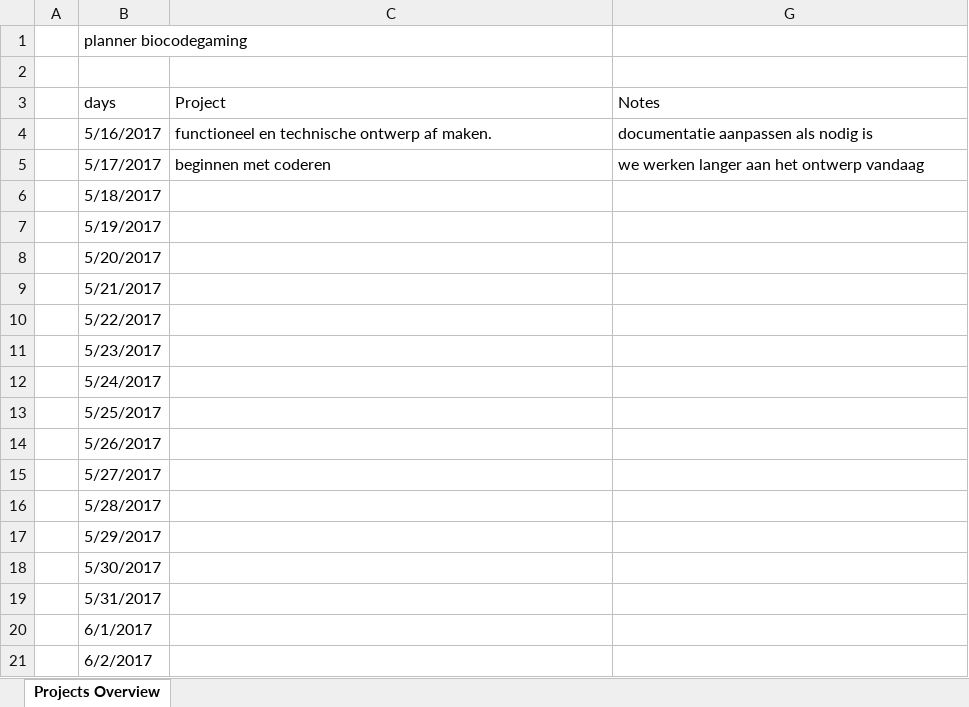
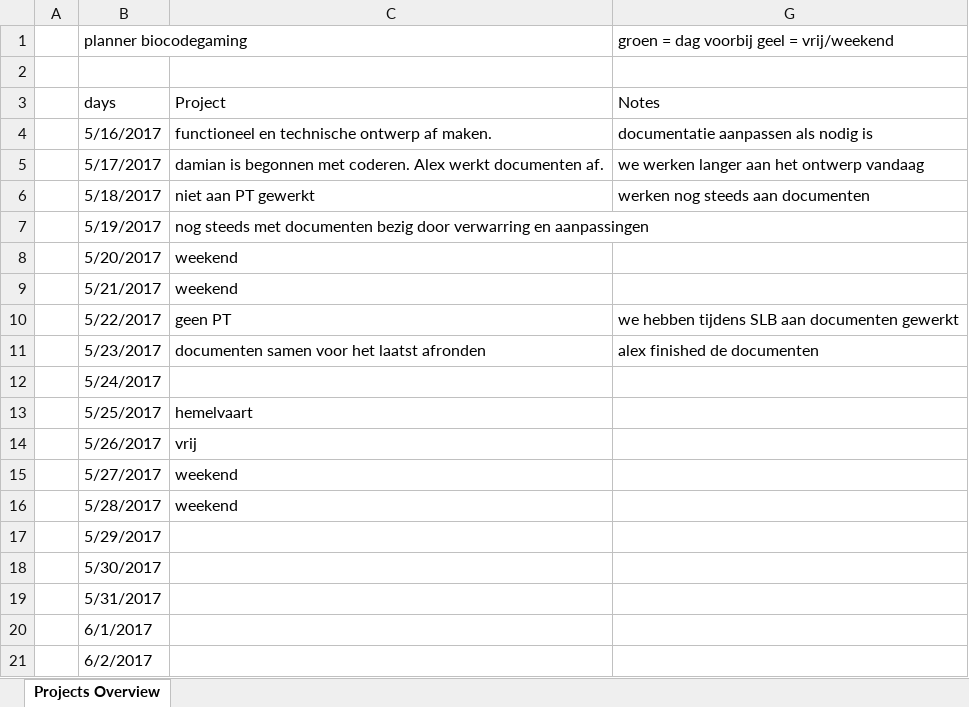
Before and after one commit to OfficialRaiiZeR/Proftaak-biocodegaming-web, an Excel workbook: documents/@Planner/Planner biocodegaming.xlsx, sheet Projects Overview, drawn as a sheet; only a part is shown; values as stored, in another font and other column widths than the file's, no cell formats; charts and pictures and table styles not drawn; the diff covers the shown part only; the diff names each change by its address in the sheet, - before the commit and + after, or states it on an @@ line.

```diff
--- a/documents/@Planner/Planner biocodegaming.xlsx (sheet Projects Overview)
+++ b/documents/@Planner/Planner biocodegaming.xlsx (sheet Projects Overview)
-G1: (empty)
+G1: groen = dag voorbij geel = vrij/weekend
-C5: beginnen met coderen
+C5: damian is begonnen met coderen. Alex werkt documenten af.
-C6: (empty)
+C6: niet aan PT gewerkt
-G6: (empty)
+G6: werken nog steeds aan documenten
-C7: (empty)
+C7: nog steeds met documenten bezig door verwarring en aanpassingen
-C8:C9: (empty)
+C8:C9: weekend
-C10: (empty)
+C10: geen PT
-G10: (empty)
+G10: we hebben tijdens SLB aan documenten gewerkt
-C11: (empty)
+C11: documenten samen voor het laatst afronden
-G11: (empty)
+G11: alex finished de documenten
-C13: (empty)
+C13: hemelvaart
-C14: (empty)
+C14: vrij
-C15:C16: (empty)
+C15:C16: weekend
```
Also changed, not shown: 12 added rows and 5 edited cells elsewhere in this sheet, cell formats, hidden cells, charts or pictures, 4 other files.
